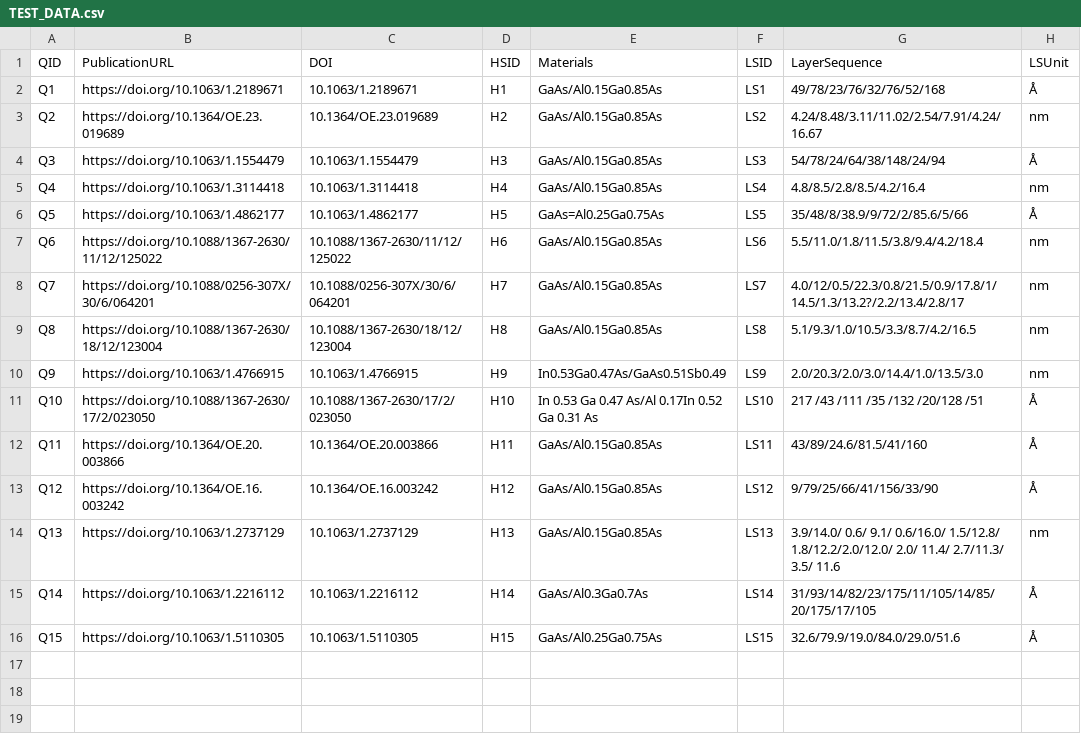
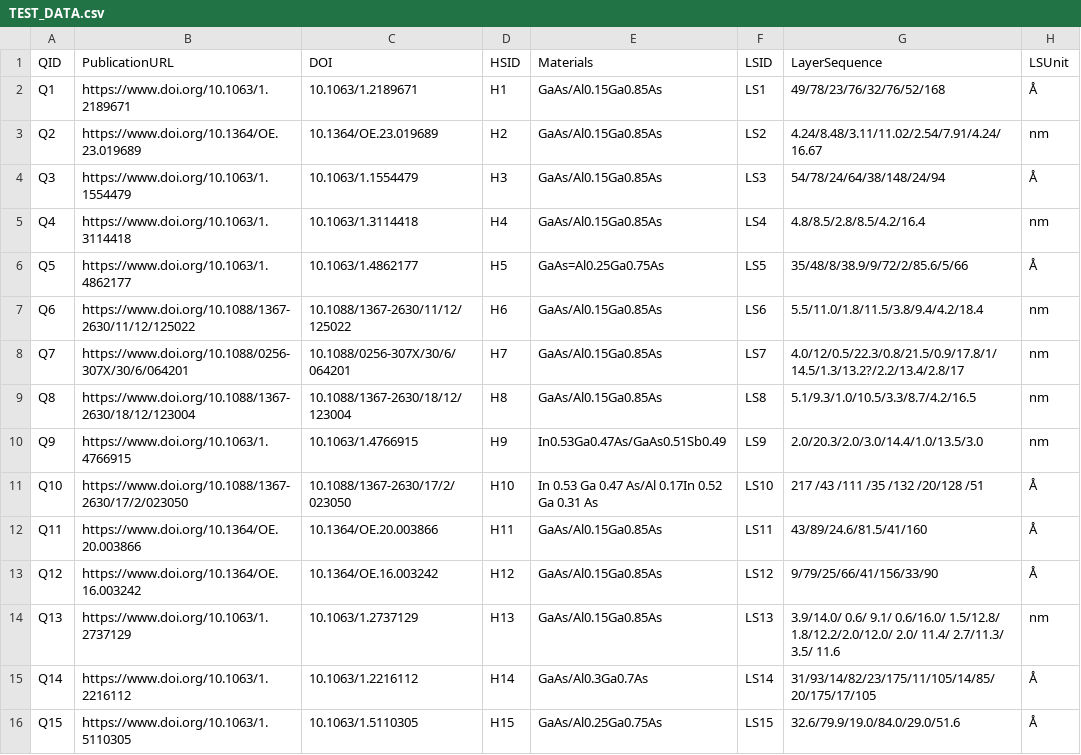
Before and after one commit to DeperiasKerre/qcl_Onto, a CSV file: Data_Mapping/TEST_DATA.csv, drawn as a sheet; only a part is shown; the diff names each change by its address in the sheet, - before the commit and + after, or states it on an @@ line.

Commit message:
Add files via upload

```diff
--- a/Data_Mapping/TEST_DATA.csv
+++ b/Data_Mapping/TEST_DATA.csv
-B2 (PublicationURL): https://doi.org/10.1063/1.2189671
+B2 (PublicationURL): https://www.doi.org/10.1063/1.2189671
-B3 (PublicationURL): https://doi.org/10.1364/OE.23.019689
+B3 (PublicationURL): https://www.doi.org/10.1364/OE.23.019689
-B4 (PublicationURL): https://doi.org/10.1063/1.1554479
+B4 (PublicationURL): https://www.doi.org/10.1063/1.1554479
-B5 (PublicationURL): https://doi.org/10.1063/1.3114418
+B5 (PublicationURL): https://www.doi.org/10.1063/1.3114418
-B6 (PublicationURL): https://doi.org/10.1063/1.4862177
+B6 (PublicationURL): https://www.doi.org/10.1063/1.4862177
-B7 (PublicationURL): https://doi.org/10.1088/1367-2630/11/12/125022
+B7 (PublicationURL): https://www.doi.org/10.1088/1367-2630/11/12/125022
-B8 (PublicationURL): https://doi.org/10.1088/0256-307X/30/6/064201
+B8 (PublicationURL): https://www.doi.org/10.1088/0256-307X/30/6/064201
-B9 (PublicationURL): https://doi.org/10.1088/1367-2630/18/12/123004
+B9 (PublicationURL): https://www.doi.org/10.1088/1367-2630/18/12/123004
-B10 (PublicationURL): https://doi.org/10.1063/1.4766915
+B10 (PublicationURL): https://www.doi.org/10.1063/1.4766915
-B11 (PublicationURL): https://doi.org/10.1088/1367-2630/17/2/023050
+B11 (PublicationURL): https://www.doi.org/10.1088/1367-2630/17/2/023050
-B12 (PublicationURL): https://doi.org/10.1364/OE.20.003866
+B12 (PublicationURL): https://www.doi.org/10.1364/OE.20.003866
-B13 (PublicationURL): https://doi.org/10.1364/OE.16.003242
+B13 (PublicationURL): https://www.doi.org/10.1364/OE.16.003242
-B14 (PublicationURL): https://doi.org/10.1063/1.2737129
+B14 (PublicationURL): https://www.doi.org/10.1063/1.2737129
-B15 (PublicationURL): https://doi.org/10.1063/1.2216112
+B15 (PublicationURL): https://www.doi.org/10.1063/1.2216112
-B16 (PublicationURL): https://doi.org/10.1063/1.5110305
+B16 (PublicationURL): https://www.doi.org/10.1063/1.5110305
```
